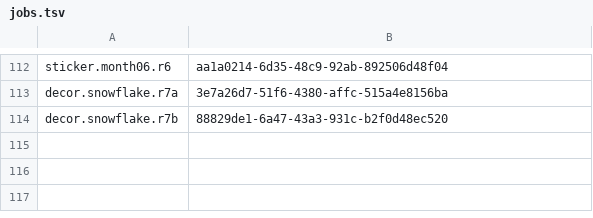
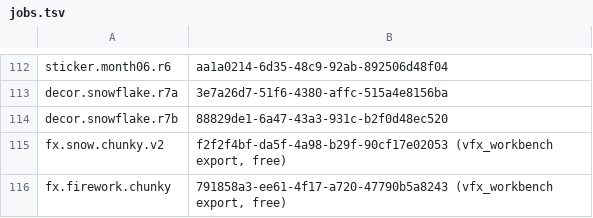
Before and after one commit to emci-hub/ATO, a TSV file: art-src/almanac/jobs.tsv, drawn as a sheet; only a part is shown, gaps mark what is left out; the diff names each change by its address in the sheet, - before the commit and + after, or states it on an @@ line.

```diff
--- a/art-src/almanac/jobs.tsv
+++ b/art-src/almanac/jobs.tsv
+row 115: fx.snow.chunky.v2 | f2f2f4bf-da5f-4a98-b29f-90cf17e02053 (vfx_workbench export, free)
+row 116: fx.firework.chunky | 791858a3-ee61-4f17-a720-47790b5a8243 (vfx_workbench export, free)
```
Also changed, not shown: 50 other files.
